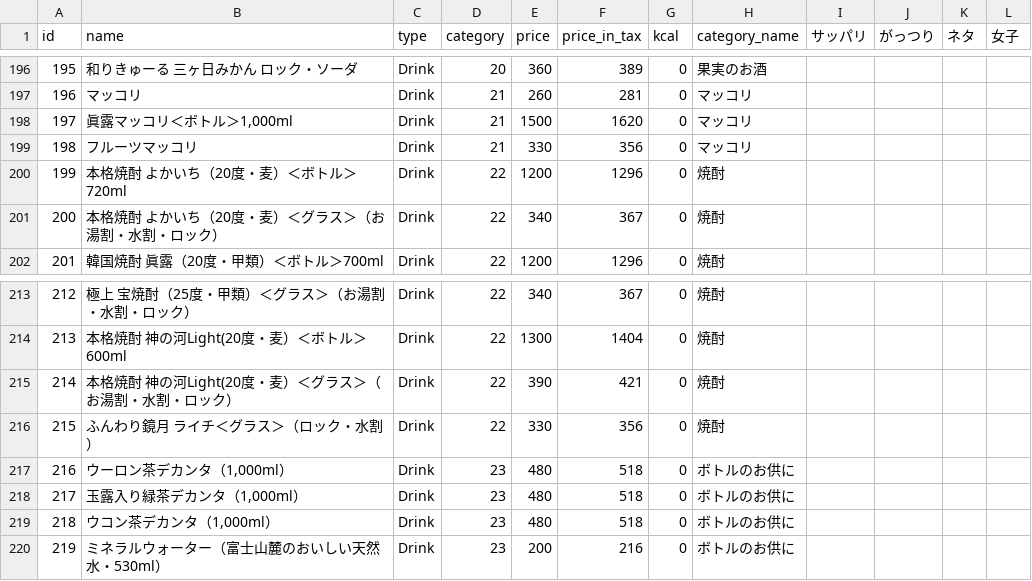
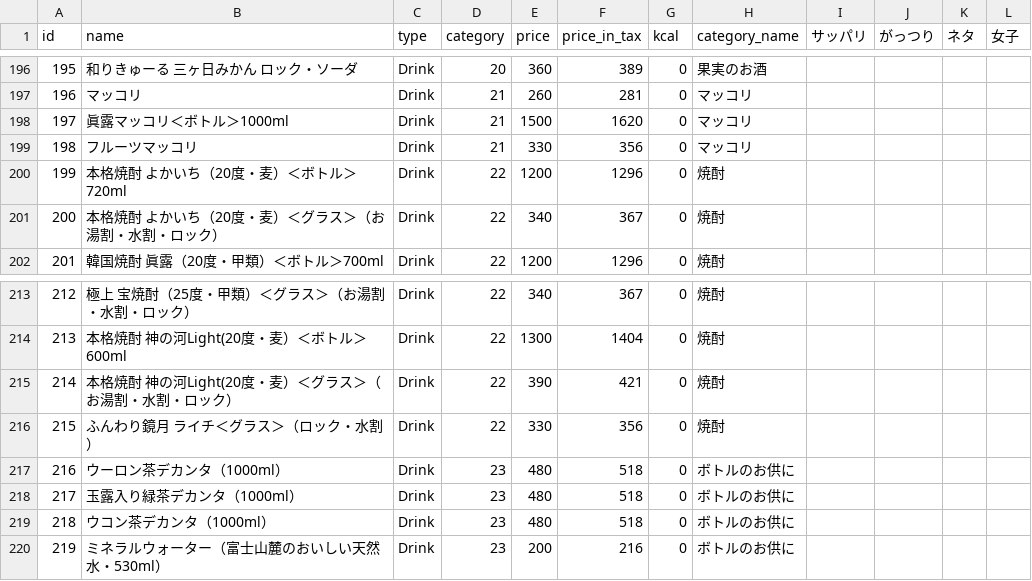
Before and after one commit to TakuKobayashi/46iothack, a CSV file: rails/db/master_data/database.csv, drawn as a sheet; only a part is shown, gaps mark what is left out.

```diff
--- a/rails/db/master_data/database.csv
+++ b/rails/db/master_data/database.csv
@@ -197,3 +197,3 @@ id,name,type,category,price,price_in_tax,kcal,category_name,サッパリ,がっ
 196,マッコリ,Drink,21,260,281,0,マッコリ,,,,
-197,"眞露マッコリ＜ボトル＞1,000ml",Drink,21,1500,1620,0,マッコリ,,,,
+197,眞露マッコリ＜ボトル＞1000ml,Drink,21,1500,1620,0,マッコリ,,,,
 198,フルーツマッコリ,Drink,21,330,356,0,マッコリ,,,,
@@ -216,5 +216,5 @@ id,name,type,category,price,price_in_tax,kcal,category_name,サッパリ,がっ
 215,ふんわり鏡月　ライチ＜グラス＞（ロック・水割）,Drink,22,330,356,0,焼酎,,,,
-216,"ウーロン茶デカンタ（1,000ml）",Drink,23,480,518,0,ボトルのお供に,,,,
-217,"玉露入り緑茶デカンタ（1,000ml）",Drink,23,480,518,0,ボトルのお供に,,,,
-218,"ウコン茶デカンタ（1,000ml）",Drink,23,480,518,0,ボトルのお供に,,,,
+216,ウーロン茶デカンタ（1000ml）,Drink,23,480,518,0,ボトルのお供に,,,,
+217,玉露入り緑茶デカンタ（1000ml）,Drink,23,480,518,0,ボトルのお供に,,,,
+218,ウコン茶デカンタ（1000ml）,Drink,23,480,518,0,ボトルのお供に,,,,
 219,ミネラルウォーター（富士山麓のおいしい天然水・530ml）,Drink,23,200,216,0,ボトルのお供に,,,,
```
Also changed, not shown: 1 other file.
